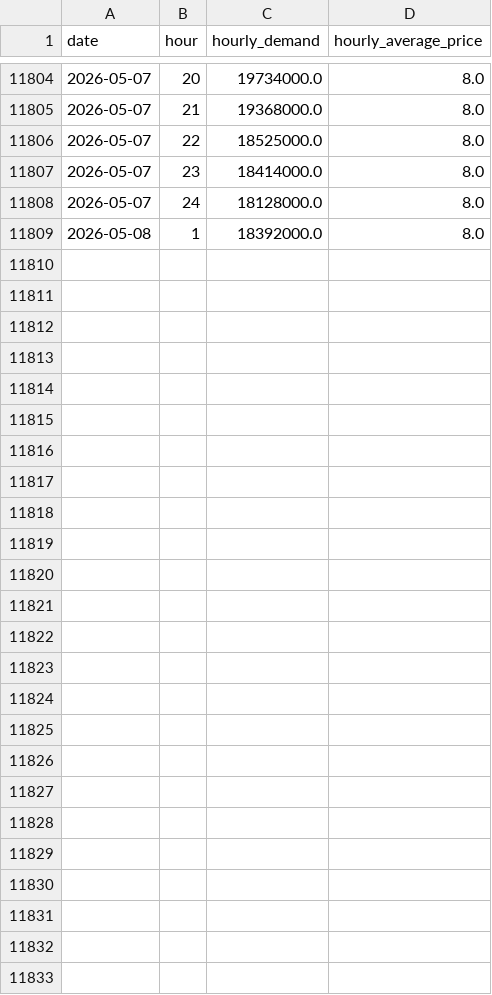
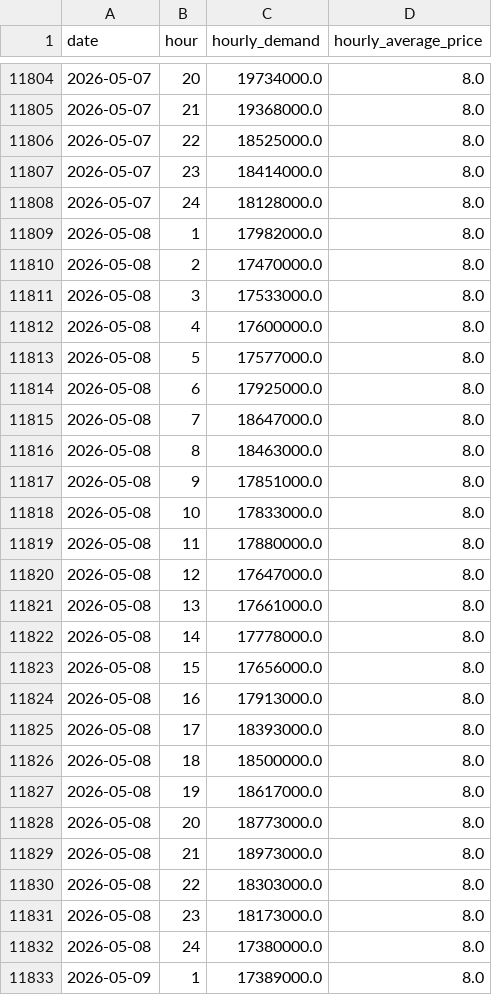
Before and after one commit to Deshray/ontario-energy-api, a CSV file: data/ontario_electricity_demand.csv, drawn as a sheet; only a part is shown, gaps mark what is left out.

```diff
--- a/data/ontario_electricity_demand.csv
+++ b/data/ontario_electricity_demand.csv
@@ -11808,2 +11808,26 @@ date,hour,hourly_demand,hourly_average_price
 2026-05-07,24,18128000.0,8.0
-2026-05-08,1,18392000.0,8.0
+2026-05-08,1,17982000.0,8.0
+2026-05-08,2,17470000.0,8.0
+2026-05-08,3,17533000.0,8.0
+2026-05-08,4,17600000.0,8.0
+2026-05-08,5,17577000.0,8.0
+2026-05-08,6,17925000.0,8.0
+2026-05-08,7,18647000.0,8.0
+2026-05-08,8,18463000.0,8.0
+2026-05-08,9,17851000.0,8.0
+2026-05-08,10,17833000.0,8.0
+2026-05-08,11,17880000.0,8.0
+2026-05-08,12,17647000.0,8.0
+2026-05-08,13,17661000.0,8.0
+2026-05-08,14,17778000.0,8.0
+2026-05-08,15,17656000.0,8.0
+2026-05-08,16,17913000.0,8.0
+2026-05-08,17,18393000.0,8.0
+2026-05-08,18,18500000.0,8.0
+2026-05-08,19,18617000.0,8.0
+2026-05-08,20,18773000.0,8.0
+2026-05-08,21,18973000.0,8.0
+2026-05-08,22,18303000.0,8.0
+2026-05-08,23,18173000.0,8.0
+2026-05-08,24,17380000.0,8.0
+2026-05-09,1,17389000.0,8.0
```
